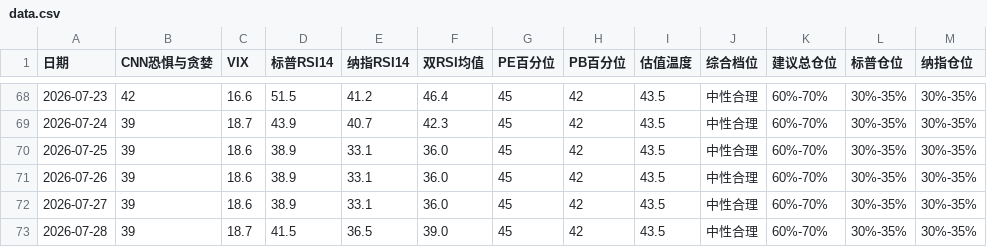
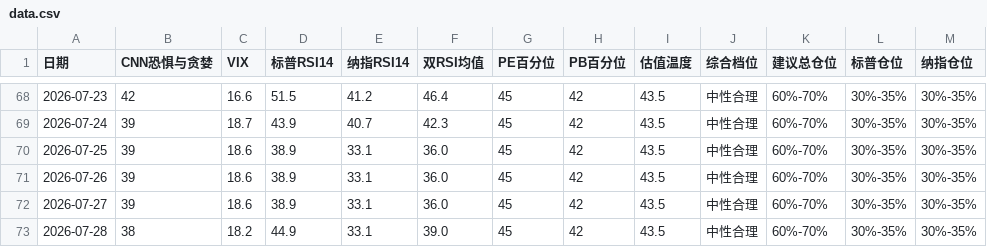
Before and after one commit to zysj8/investment-monitor, a CSV file: data.csv, drawn as a sheet; only a part is shown, gaps mark what is left out; the diff names each change by its address in the sheet, - before the commit and + after, or states it on an @@ line.

```diff
--- a/data.csv
+++ b/data.csv
-B73 (CNN恐惧与贪婪): 39
+B73 (CNN恐惧与贪婪): 38
-C73 (VIX): 18.7
+C73 (VIX): 18.2
-D73 (标普RSI14): 41.5
+D73 (标普RSI14): 44.9
-E73 (纳指RSI14): 36.5
+E73 (纳指RSI14): 33.1
```
Also changed, not shown: 2 other files.
